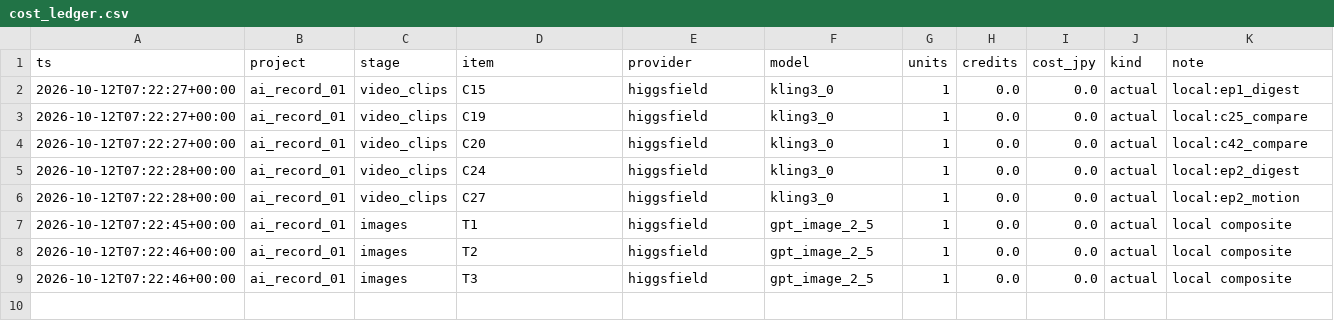
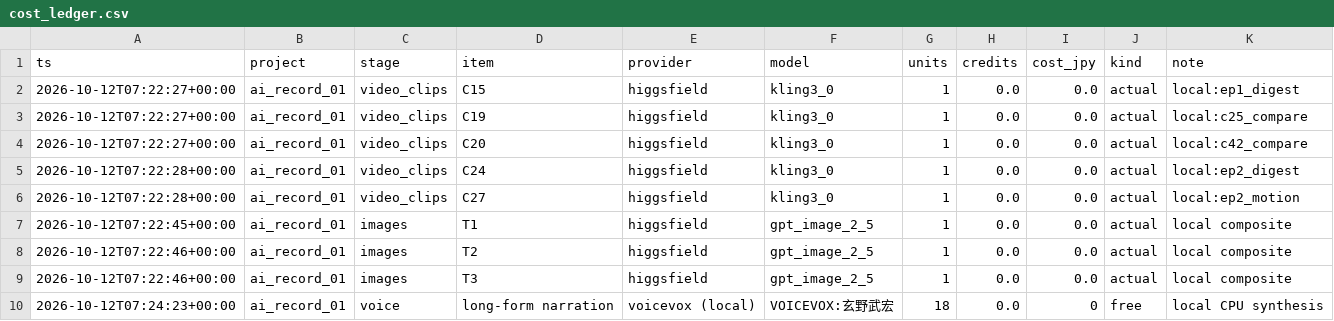
Before and after one commit to akatsuki110804-ui/studio-alba-portfolio, a CSV file: what-if-youtube/projects/ai_record_01/reports/cost_ledger.csv, drawn as a sheet.

```diff
--- a/what-if-youtube/projects/ai_record_01/reports/cost_ledger.csv
+++ b/what-if-youtube/projects/ai_record_01/reports/cost_ledger.csv
@@ -9 +9,2 @@ ts,project,stage,item,provider,model,units,credits,cost_jpy,kind,note
 2026-10-12T07:22:46+00:00,ai_record_01,images,T3,higgsfield,gpt_image_2_5,1,0.0,0.0,actual,local composite
+2026-10-12T07:24:23+00:00,ai_record_01,voice,long-form narration,voicevox (local),VOICEVOX:玄野武宏,18,0.0,0,free,local CPU synthesis
```
Also changed, not shown: 7 other files.
